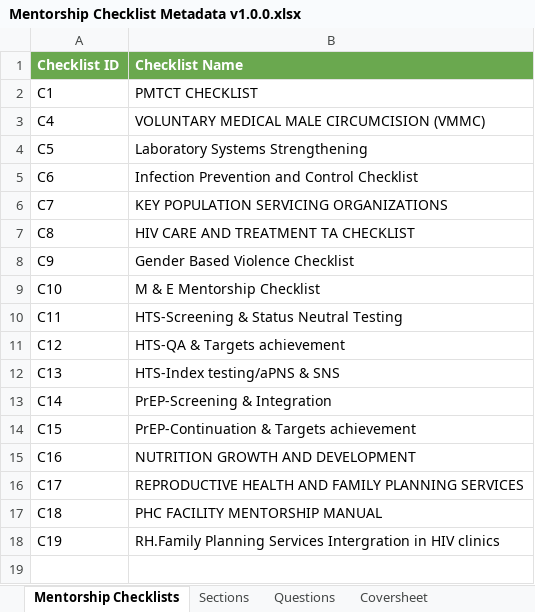
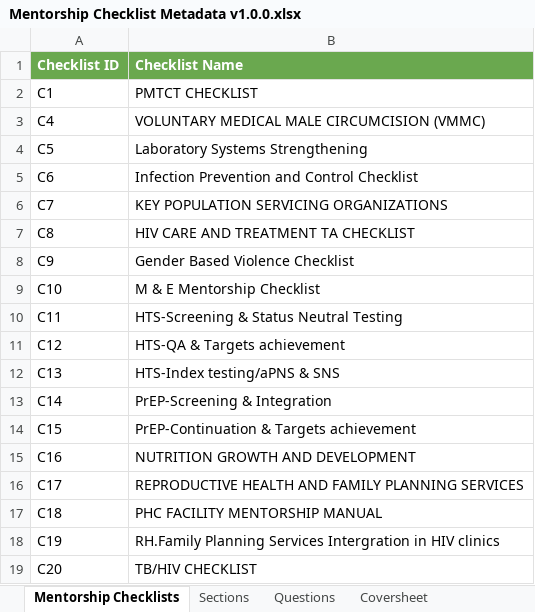
Before and after one commit to savannahghi/mentorship-xls-form, an Excel workbook: resources/Mentorship Checklist Metadata v1.0.0.xlsx, sheet Mentorship Checklists, drawn as a sheet; values as stored, in another font and other column widths than the file's, no borders; charts and pictures not drawn; the diff names each change by its address in the sheet, - before the commit and + after, or states it on an @@ line.

```diff
--- a/resources/Mentorship Checklist Metadata v1.0.0.xlsx (sheet Mentorship Checklists)
+++ b/resources/Mentorship Checklist Metadata v1.0.0.xlsx (sheet Mentorship Checklists)
+row 19: C20 | TB/HIV CHECKLIST
```
Also changed, not shown: sheet Questions, sheet Sections, 2 other files.
